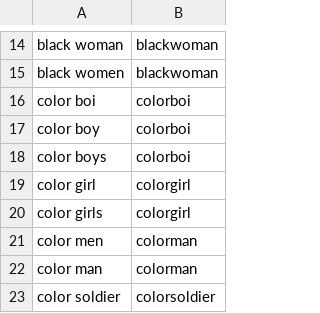
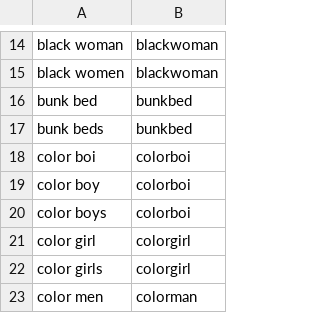
Before and after one commit to DSPG-Young-Scholars-Program/dspg2020amsoldier, a CSV file: data/dictionary/collapse_words.csv, drawn as a sheet; only a part is shown, gaps mark what is left out; the shorter side is filled out with more unchanged rows; the diff names each change by its address in the sheet, - before the commit and + after, or states it on an @@ line.

```diff
--- a/data/dictionary/collapse_words.csv
+++ b/data/dictionary/collapse_words.csv
+row 16: bunk bed | bunkbed
+row 17: bunk beds | bunkbed
```
Also changed, not shown: data/dictionary/gender.csv, 5 other files.
